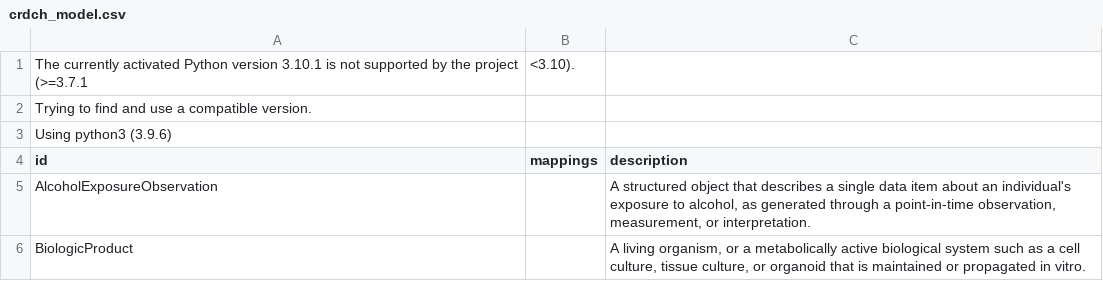
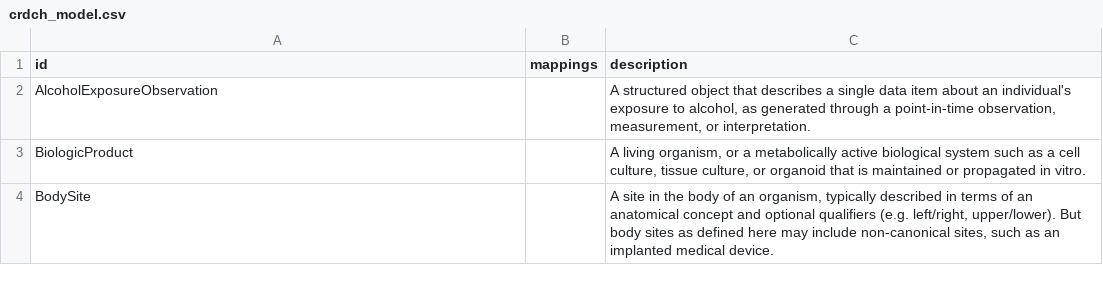
Before and after one commit to cancerDHC/ccdhmodel, a CSV file: crdch_model/csv/crdch_model.csv, drawn as a sheet; only a part is shown; the shorter side is filled out with more unchanged rows.

```diff
--- a/crdch_model/csv/crdch_model.csv
+++ b/crdch_model/csv/crdch_model.csv
@@ -1,4 +1 @@
-The currently activated Python version 3.10.1 is not supported by the project (>=3.7.1,<3.10).
-Trying to find and use a compatible version.
-Using python3 (3.9.6)
 id,mappings,description
```
Also changed, not shown: 4 other files.
